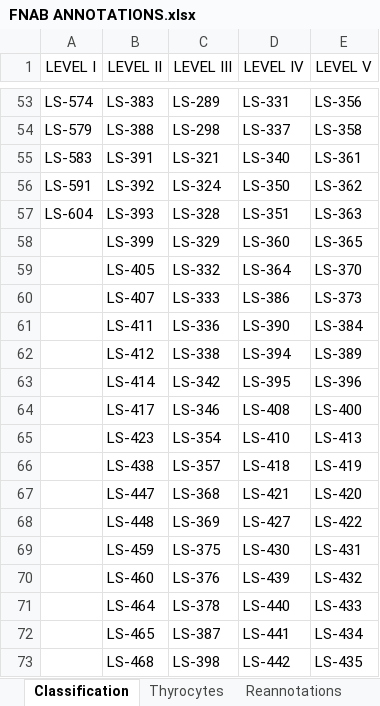
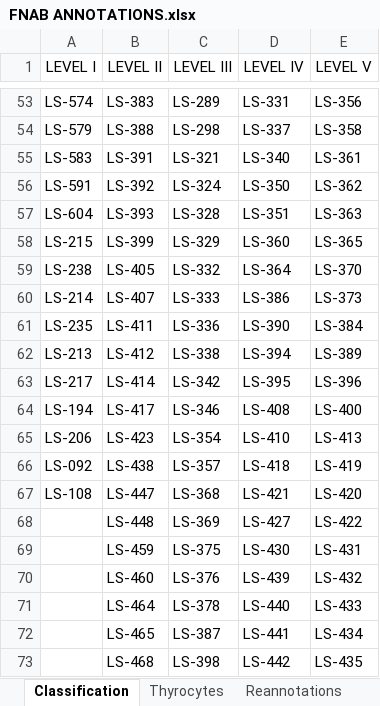
Before and after one commit to avrilnigelchua0412/Research-Lab, an Excel workbook: Special_Problem/FNAB ANNOTATIONS.xlsx, sheet Classification, drawn as a sheet; only a part is shown, gaps mark what is left out; values as stored, in another font and other column widths than the file's, no borders; charts and pictures not drawn; the diff covers the shown part only; the diff names each change by its address in the sheet, - before the commit and + after, or states it on an @@ line.

```diff
--- a/Special_Problem/FNAB ANNOTATIONS.xlsx (sheet Classification)
+++ b/Special_Problem/FNAB ANNOTATIONS.xlsx (sheet Classification)
-A58 (LEVEL I): (empty)
+A58 (LEVEL I): LS-215
-A59 (LEVEL I): (empty)
+A59 (LEVEL I): LS-238
-A60 (LEVEL I): (empty)
+A60 (LEVEL I): LS-214
-A61 (LEVEL I): (empty)
+A61 (LEVEL I): LS-235
-A62 (LEVEL I): (empty)
+A62 (LEVEL I): LS-213
-A63 (LEVEL I): (empty)
+A63 (LEVEL I): LS-217
-A64 (LEVEL I): (empty)
+A64 (LEVEL I): LS-194
-A65 (LEVEL I): (empty)
+A65 (LEVEL I): LS-206
-A66 (LEVEL I): (empty)
+A66 (LEVEL I): LS-092
-A67 (LEVEL I): (empty)
+A67 (LEVEL I): LS-108
```
Also changed, not shown: 10 added rows and 44 edited cells elsewhere in this sheet, charts or pictures, 8 other files.
